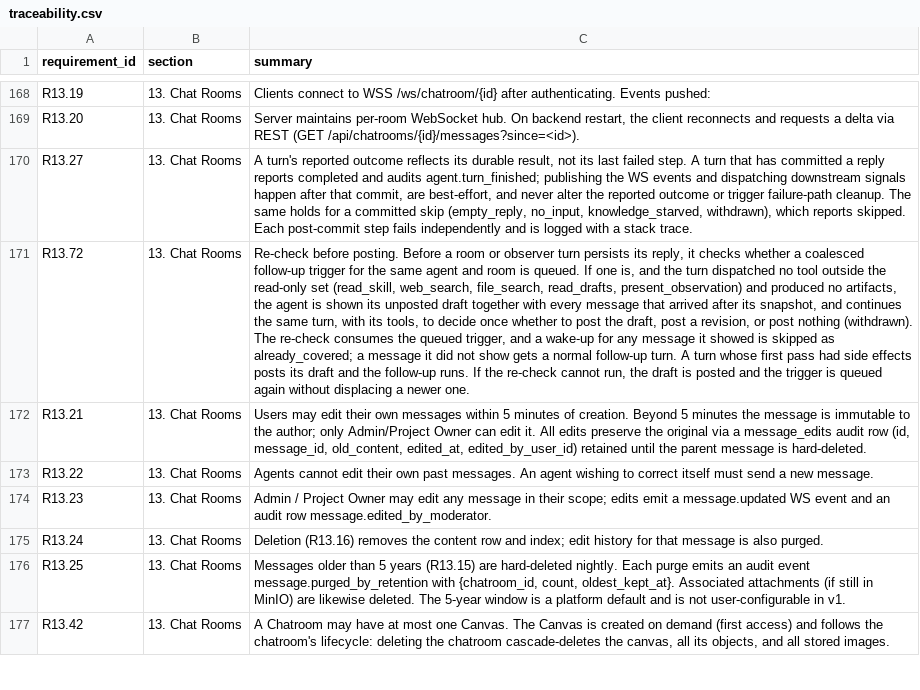
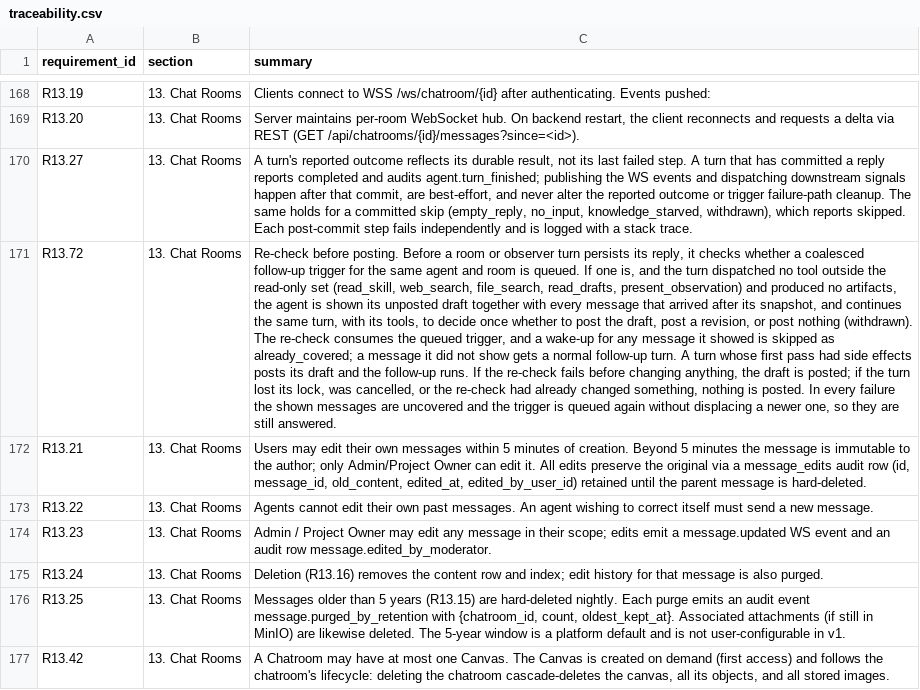
Before and after one commit to Research-Center-for-Smart-Learning-RCSL/Smart-MultiAgent-Platform, a CSV file: docs/traceability.csv, drawn as a sheet; only a part is shown, gaps mark what is left out; the diff names each change by its address in the sheet, - before the commit and + after, or states it on an @@ line.

Commit message:
docs(review): close out the stale-reply re-check dossier
Record the deviations from the quality audit (the claim released on
every failure path, the atomic covered check, observer drafts, when a
failed re-check posts the draft), correct [R13.72]'s failure sentence to
match, regenerate the traceability index, and mark it implemented with
the running-stack check still open.

```diff
--- a/docs/traceability.csv
+++ b/docs/traceability.csv
-C171 (summary): …the re-check cannot run, the draft is posted and the trigger is queued again without displacing a newer one.
+C171 (summary): …the re-check fails before changing anything, the draft is posted; if the turn lost its lock, was cancelled, or the re-check had already changed something, nothing is posted. In every failure the shown messages are uncovered and the trigger is queued again without displacing a newer one, so they are still answered.
```
Also changed, not shown: 3 other files.
